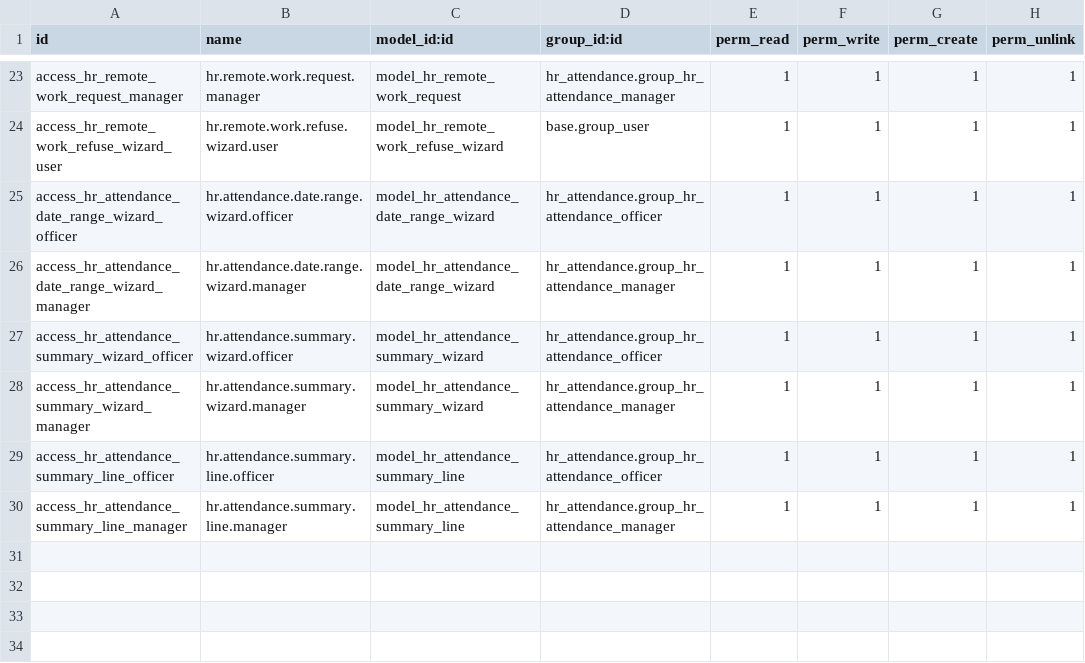
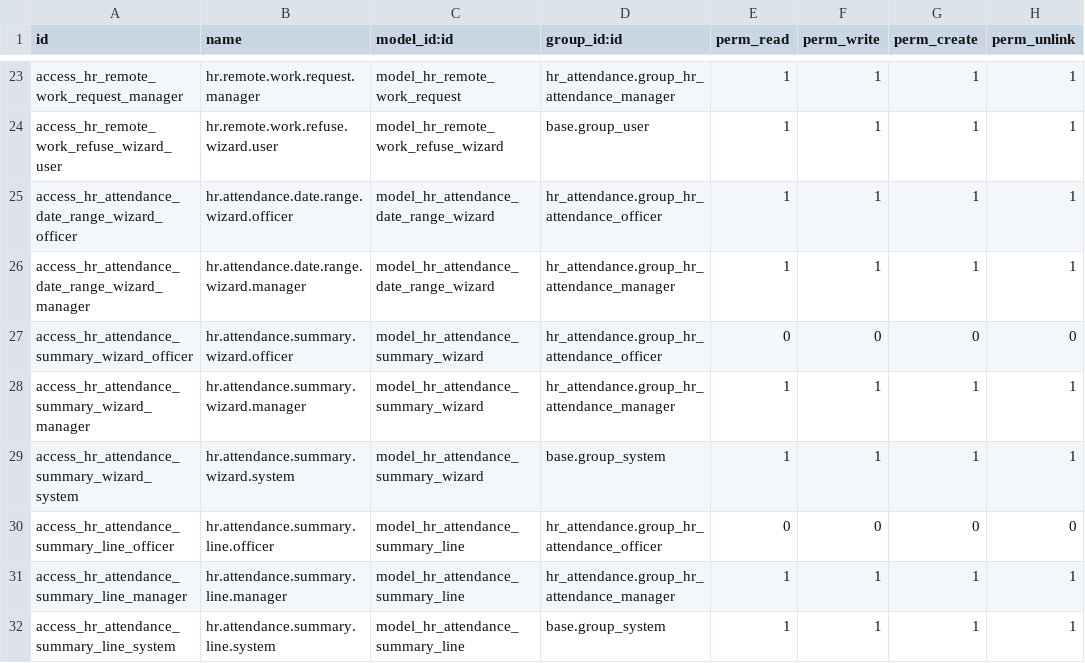
Before and after one commit to shamsieh-odoX/shamsieh, a CSV file: hr_attendance_custom_ext/security/ir.model.access.csv, drawn as a sheet; only a part is shown, gaps mark what is left out.

```diff
--- a/hr_attendance_custom_ext/security/ir.model.access.csv
+++ b/hr_attendance_custom_ext/security/ir.model.access.csv
@@ -26,5 +26,7 @@ access_hr_attendance_date_range_wizard_officer,hr.attendance.date.range.wizard.o
 access_hr_attendance_date_range_wizard_manager,hr.attendance.date.range.wizard.manager,model_hr_attendance_date_range_wizard,hr_attendance.group_hr_attendance_manager,1,1,1,1
-access_hr_attendance_summary_wizard_officer,hr.attendance.summary.wizard.officer,model_hr_attendance_summary_wizard,hr_attendance.group_hr_attendance_officer,1,1,1,1
+access_hr_attendance_summary_wizard_officer,hr.attendance.summary.wizard.officer,model_hr_attendance_summary_wizard,hr_attendance.group_hr_attendance_officer,0,0,0,0
 access_hr_attendance_summary_wizard_manager,hr.attendance.summary.wizard.manager,model_hr_attendance_summary_wizard,hr_attendance.group_hr_attendance_manager,1,1,1,1
-access_hr_attendance_summary_line_officer,hr.attendance.summary.line.officer,model_hr_attendance_summary_line,hr_attendance.group_hr_attendance_officer,1,1,1,1
+access_hr_attendance_summary_wizard_system,hr.attendance.summary.wizard.system,model_hr_attendance_summary_wizard,base.group_system,1,1,1,1
+access_hr_attendance_summary_line_officer,hr.attendance.summary.line.officer,model_hr_attendance_summary_line,hr_attendance.group_hr_attendance_officer,0,0,0,0
 access_hr_attendance_summary_line_manager,hr.attendance.summary.line.manager,model_hr_attendance_summary_line,hr_attendance.group_hr_attendance_manager,1,1,1,1
+access_hr_attendance_summary_line_system,hr.attendance.summary.line.system,model_hr_attendance_summary_line,base.group_system,1,1,1,1
```
Also changed, not shown: hr_holidays_custom_ext/security/ir.model.access.csv, 5 other files.
